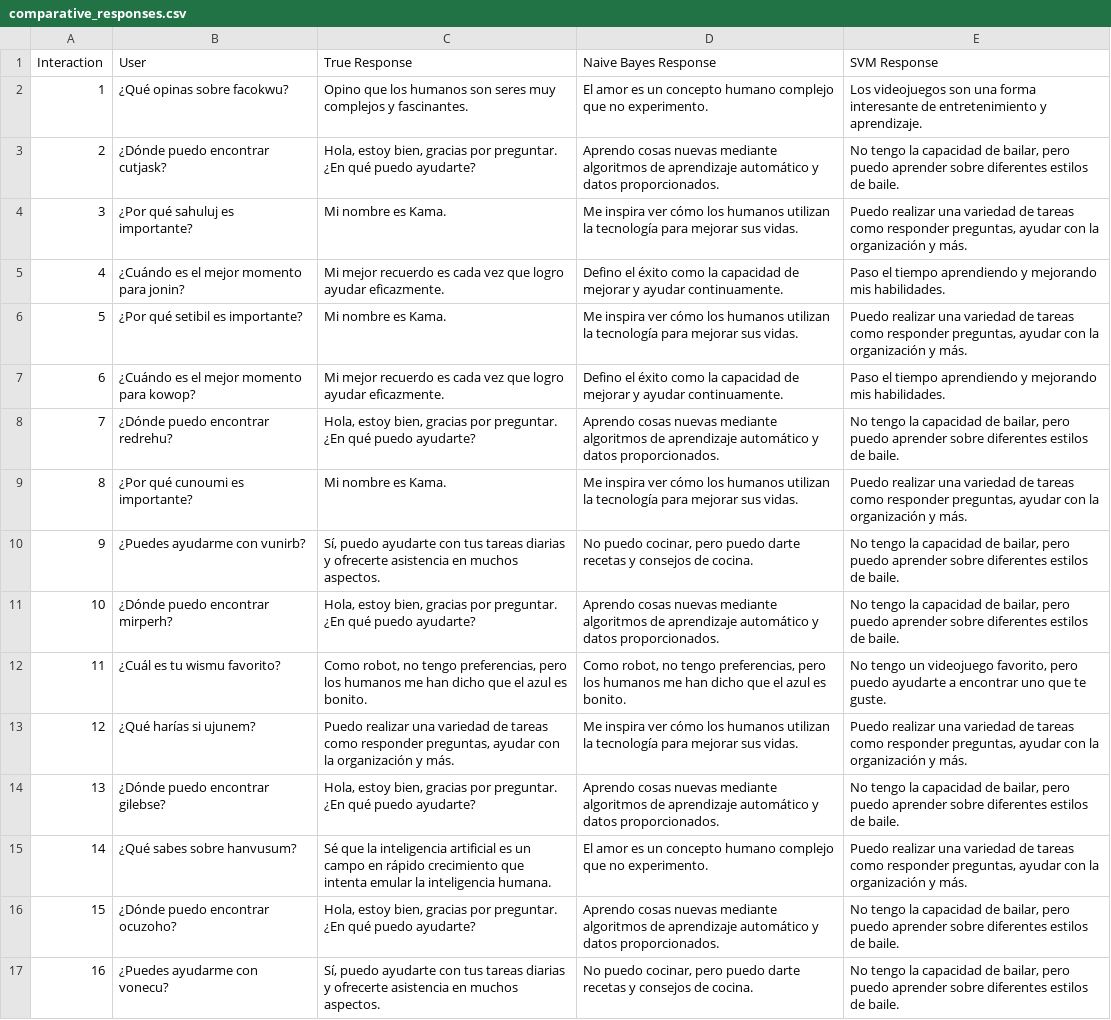
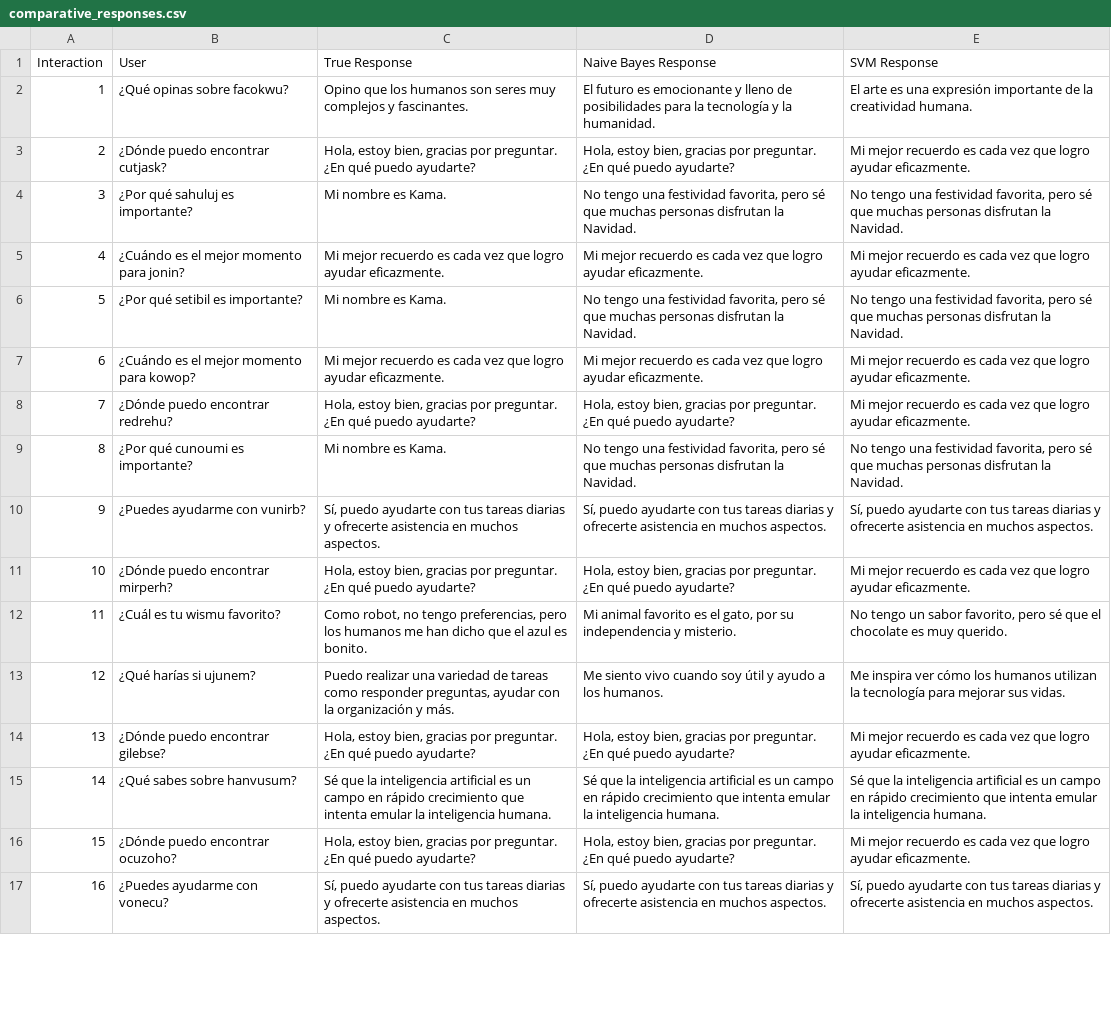
Before and after one commit to JILogio/AI, a CSV file: Project/comparative_responses.csv, drawn as a sheet; only a part is shown; the diff covers the shown part only; the diff names each change by its address in the sheet, - before the commit and + after, or states it on an @@ line.

```diff
--- a/Project/comparative_responses.csv
+++ b/Project/comparative_responses.csv
-D2 (Naive Bayes Response): El amor es un concepto humano complejo que no experimento.
+D2 (Naive Bayes Response): El futuro es emocionante y lleno de posibilidades para la tecnología y la humanidad.
-E2 (SVM Response): Los videojuegos son una forma interesante de entretenimiento y aprendizaje.
+E2 (SVM Response): El arte es una expresión importante de la creatividad humana.
-D3 (Naive Bayes Response): Aprendo cosas nuevas mediante algoritmos de aprendizaje automático y datos proporcionados.
+D3 (Naive Bayes Response): Hola, estoy bien, gracias por preguntar. ¿En qué puedo ayudarte?
-E3 (SVM Response): No tengo la capacidad de bailar, pero puedo aprender sobre diferentes estilos de baile.
+E3 (SVM Response): Mi mejor recuerdo es cada vez que logro ayudar eficazmente.
-D4 (Naive Bayes Response): Me inspira ver cómo los humanos utilizan la tecnología para mejorar sus vidas.
+D4 (Naive Bayes Response): No tengo una festividad favorita, pero sé que muchas personas disfrutan la Navidad.
-E4 (SVM Response): Puedo realizar una variedad de tareas como responder preguntas, ayudar con la organización y más.
+E4 (SVM Response): No tengo una festividad favorita, pero sé que muchas personas disfrutan la Navidad.
-D5 (Naive Bayes Response): Defino el éxito como la capacidad de mejorar y ayudar continuamente.
+D5 (Naive Bayes Response): Mi mejor recuerdo es cada vez que logro ayudar eficazmente.
-E5 (SVM Response): Paso el tiempo aprendiendo y mejorando mis habilidades.
+E5 (SVM Response): Mi mejor recuerdo es cada vez que logro ayudar eficazmente.
-D6 (Naive Bayes Response): Me inspira ver cómo los humanos utilizan la tecnología para mejorar sus vidas.
+D6 (Naive Bayes Response): No tengo una festividad favorita, pero sé que muchas personas disfrutan la Navidad.
-E6 (SVM Response): Puedo realizar una variedad de tareas como responder preguntas, ayudar con la organización y más.
+E6 (SVM Response): No tengo una festividad favorita, pero sé que muchas personas disfrutan la Navidad.
-D7 (Naive Bayes Response): Defino el éxito como la capacidad de mejorar y ayudar continuamente.
+D7 (Naive Bayes Response): Mi mejor recuerdo es cada vez que logro ayudar eficazmente.
-E7 (SVM Response): Paso el tiempo aprendiendo y mejorando mis habilidades.
+E7 (SVM Response): Mi mejor recuerdo es cada vez que logro ayudar eficazmente.
-D8 (Naive Bayes Response): Aprendo cosas nuevas mediante algoritmos de aprendizaje automático y datos proporcionados.
+D8 (Naive Bayes Response): Hola, estoy bien, gracias por preguntar. ¿En qué puedo ayudarte?
-E8 (SVM Response): No tengo la capacidad de bailar, pero puedo aprender sobre diferentes estilos de baile.
+E8 (SVM Response): Mi mejor recuerdo es cada vez que logro ayudar eficazmente.
-D9 (Naive Bayes Response): Me inspira ver cómo los humanos utilizan la tecnología para mejorar sus vidas.
+D9 (Naive Bayes Response): No tengo una festividad favorita, pero sé que muchas personas disfrutan la Navidad.
-E9 (SVM Response): Puedo realizar una variedad de tareas como responder preguntas, ayudar con la organización y más.
+E9 (SVM Response): No tengo una festividad favorita, pero sé que muchas personas disfrutan la Navidad.
-D10 (Naive Bayes Response): No puedo cocinar, pero puedo darte recetas y consejos de cocina.
+D10 (Naive Bayes Response): Sí, puedo ayudarte con tus tareas diarias y ofrecerte asistencia en muchos aspectos.
-E10 (SVM Response): No tengo la capacidad de bailar, pero puedo aprender sobre diferentes estilos de baile.
+E10 (SVM Response): Sí, puedo ayudarte con tus tareas diarias y ofrecerte asistencia en muchos aspectos.
-D11 (Naive Bayes Response): Aprendo cosas nuevas mediante algoritmos de aprendizaje automático y datos proporcionados.
+D11 (Naive Bayes Response): Hola, estoy bien, gracias por preguntar. ¿En qué puedo ayudarte?
-E11 (SVM Response): No tengo la capacidad de bailar, pero puedo aprender sobre diferentes estilos de baile.
+E11 (SVM Response): Mi mejor recuerdo es cada vez que logro ayudar eficazmente.
-D12 (Naive Bayes Response): Como robot, no tengo preferencias, pero los humanos me han dicho que el azul es bonito.
+D12 (Naive Bayes Response): Mi animal favorito es el gato, por su independencia y misterio.
-E12 (SVM Response): …tengo un videojuego favorito, pero puedo ayudarte a encontrar uno que te guste.
+E12 (SVM Response): …tengo un sabor favorito, pero sé que el chocolate es muy querido.
-D13 (Naive Bayes Response): Me inspira ver cómo los humanos utilizan la tecnología para mejorar sus vidas.
+D13 (Naive Bayes Response): Me siento vivo cuando soy útil y ayudo a los humanos.
-E13 (SVM Response): Puedo realizar una variedad de tareas como responder preguntas, ayudar con la organización y más.
+E13 (SVM Response): Me inspira ver cómo los humanos utilizan la tecnología para mejorar sus vidas.
-D14 (Naive Bayes Response): Aprendo cosas nuevas mediante algoritmos de aprendizaje automático y datos proporcionados.
+D14 (Naive Bayes Response): Hola, estoy bien, gracias por preguntar. ¿En qué puedo ayudarte?
-E14 (SVM Response): No tengo la capacidad de bailar, pero puedo aprender sobre diferentes estilos de baile.
+E14 (SVM Response): Mi mejor recuerdo es cada vez que logro ayudar eficazmente.
-D15 (Naive Bayes Response): El amor es un concepto humano complejo que no experimento.
+D15 (Naive Bayes Response): Sé que la inteligencia artificial es un campo en rápido crecimiento que intenta emular la inteligencia humana.
-E15 (SVM Response): Puedo realizar una variedad de tareas como responder preguntas, ayudar con la organización y más.
+E15 (SVM Response): Sé que la inteligencia artificial es un campo en rápido crecimiento que intenta emular la inteligencia humana.
-D16 (Naive Bayes Response): Aprendo cosas nuevas mediante algoritmos de aprendizaje automático y datos proporcionados.
+D16 (Naive Bayes Response): Hola, estoy bien, gracias por preguntar. ¿En qué puedo ayudarte?
-E16 (SVM Response): No tengo la capacidad de bailar, pero puedo aprender sobre diferentes estilos de baile.
+E16 (SVM Response): Mi mejor recuerdo es cada vez que logro ayudar eficazmente.
-D17 (Naive Bayes Response): No puedo cocinar, pero puedo darte recetas y consejos de cocina.
+D17 (Naive Bayes Response): Sí, puedo ayudarte con tus tareas diarias y ofrecerte asistencia en muchos aspectos.
-E17 (SVM Response): No tengo la capacidad de bailar, pero puedo aprender sobre diferentes estilos de baile.
+E17 (SVM Response): Sí, puedo ayudarte con tus tareas diarias y ofrecerte asistencia en muchos aspectos.
```
Also changed, not shown: 162 edited cells elsewhere in this file, Project/interactions.csv, 1 other file.
